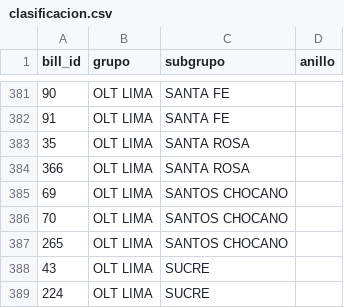
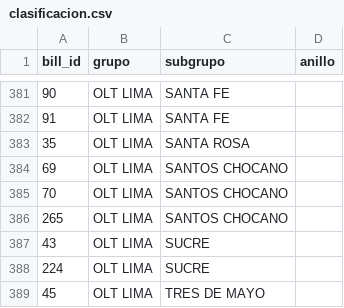
Before and after one commit to diego96mori/Traffic-Account, a CSV file: Backend/clasificacion.csv, drawn as a sheet; only a part is shown, gaps mark what is left out; the shorter side is filled out with more unchanged rows; the diff names each change by its address in the sheet, - before the commit and + after, or states it on an @@ line.

Commit message:
correcion id de excel

```diff
--- a/Backend/clasificacion.csv
+++ b/Backend/clasificacion.csv
-row 384: 366 | OLT LIMA | SANTA ROSA
```
